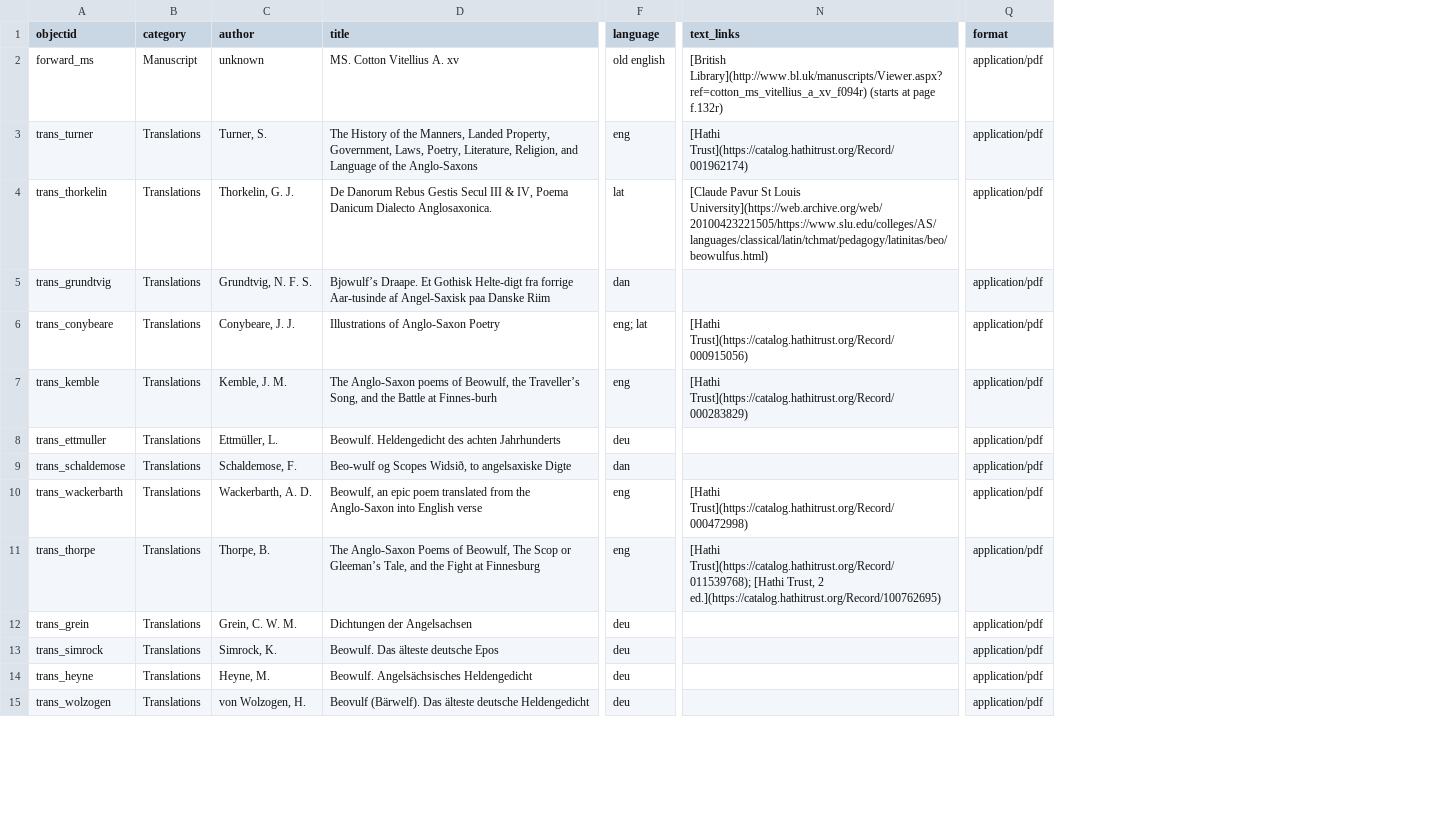
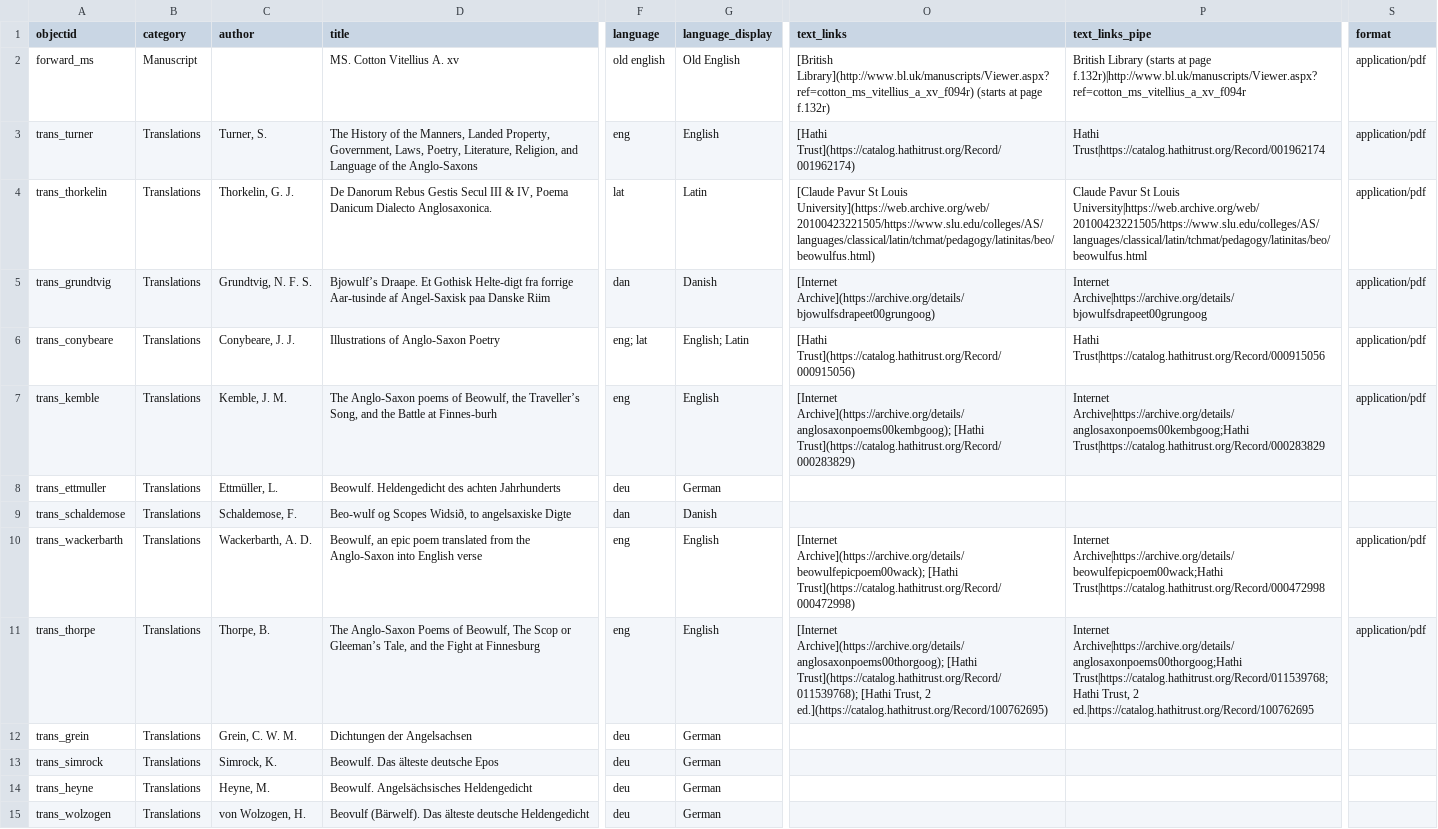
Before and after one commit to evanwill/beowulf-s, a CSV file: _data/beowulf-s.csv, drawn as a sheet; only a part is shown, gaps mark what is left out; addresses are those after the commit; the diff covers the shown part only; the diff names each change by its address in the sheet, - before the commit and + after, or states it on an @@ line.

Commit message:
text item layout

```diff
--- a/_data/beowulf-s.csv
+++ b/_data/beowulf-s.csv
+column G (language_display), rows 2-15: Old English | English | Latin | Danish | English; Latin | English | German | Danish | English | English | German | German | German | German
+column P (text_links_pipe), rows 2-11: British Library (starts at page f.132r)|http://www.bl.uk/manuscripts/Viewer.aspx?ref=cotton_ms_vitellius_a_xv_f094r | Hathi Trust|https://catalog.hathitrust.org/Record/001962174 | Claude Pavur St Louis University|https://web.archive.org/web/20100423221505/https://www.slu.edu/colleges/AS/languages/classical/latin/tchmat/pedagogy/latinitas/beo/beowulfus.html | Internet Archive|https://archive.org/details/bjowulfsdrapeet00grungoog | Hathi Trust|https://catalog.hathitrust.org/Record/000915056 | Internet Archive|https://archive.org/details/anglosaxonpoems00kembgoog;Hathi Trust|https://catalog.hathitrust.org/Record/000283829 |  |  | Internet Archive|https://archive.org/details/beowulfepicpoem00wack;Hathi Trust|https://catalog.hathitrust.org/Record/000472998 | Internet Archive|https://archive.org/details/anglosaxonpoems00thorgoog;Hathi Trust|https://catalog.hathitrust.org/Record/011539768;Hathi Trust, 2 ed.|https://catalog.hathitrust.org/Record/100762695
-C2 (author): unknown
+C2 (author): (empty)
-O5 (text_links): (empty)
+O5 (text_links): [Internet Archive](https://archive.org/details/bjowulfsdrapeet00grungoog)
-O7 (text_links): [Hathi Trust](https://catalog.hathitrust.org/Record/000283829)
+O7 (text_links): [Internet Archive](https://archive.org/details/anglosaxonpoems00kembgoog); [Hathi Trust](https://catalog.hathitrust.org/Record/000283829)
-S8:S9 (format): application/pdf
+S8:S9 (format): (empty)
-O10 (text_links): [Hathi Trust](https://catalog.hathitrust.org/Record/000472998)
+O10 (text_links): [Internet Archive](https://archive.org/details/beowulfepicpoem00wack); [Hathi Trust](https://catalog.hathitrust.org/Record/000472998)
-O11 (text_links): [Hathi Trust](https://catalog.hathitrust.org/Record/011539768);…
+O11 (text_links): [Internet Archive](https://archive.org/details/anglosaxonpoems00thorgoog); [Hathi Trust](https://catalog.hathitrust.org/Record/011539768);…
-S12:S15 (format): application/pdf
+S12:S15 (format): (empty)
```
Also changed, not shown: 18 edited cells elsewhere in this file, 1 other file.
